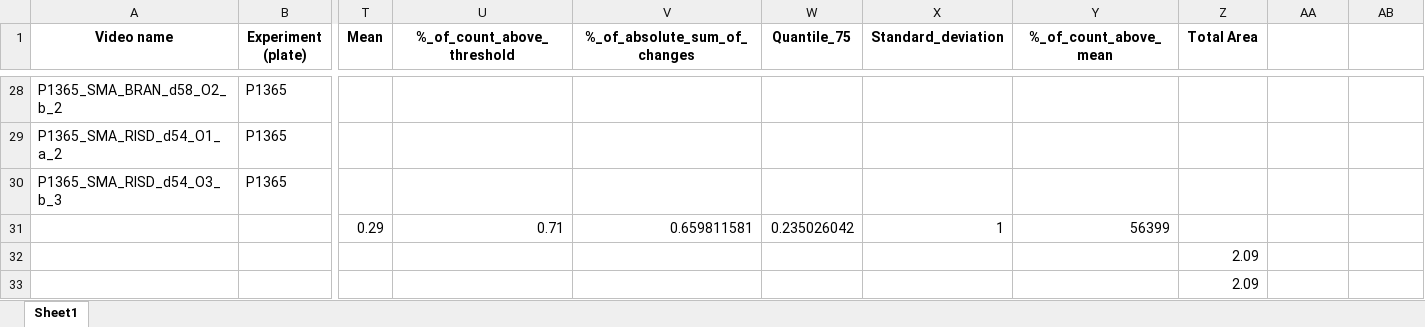
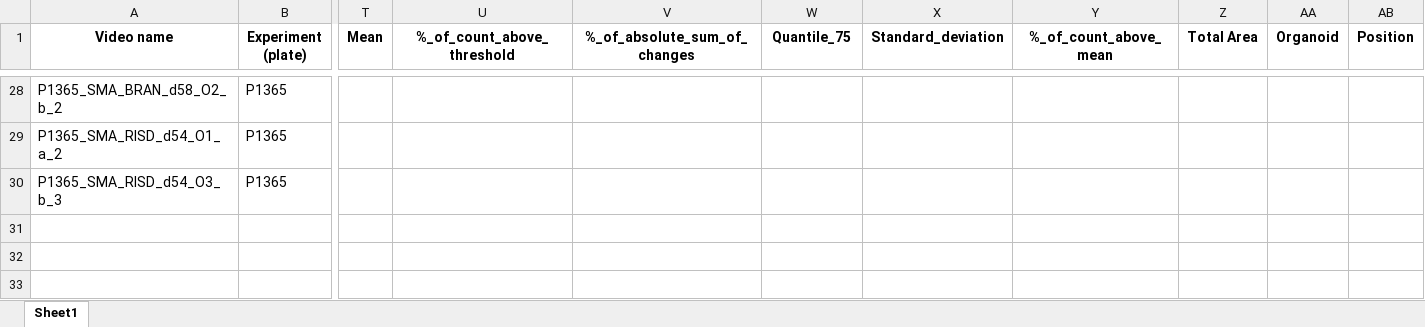
Before and after one commit to HelmholtzAI-Consultants-Munich/NMOs-Contraction, an Excel workbook: local/Datasheet_template_example.xlsx, sheet Sheet1, drawn as a sheet; only a part is shown, gaps mark what is left out; values as stored, in another font and other column widths than the file's, no borders; rows hold the shown columns only; the diff names each change by its address in the sheet, - before the commit and + after, or states it on an @@ line.

Commit message:
clean datasheet from wrong entries

```diff
--- a/local/Datasheet_template_example.xlsx (sheet Sheet1)
+++ b/local/Datasheet_template_example.xlsx (sheet Sheet1)
-AA1: (empty)
+AA1: Organoid
-AB1: (empty)
+AB1: Position
-row 31:  |  | 0.29 | 0.71 | 0.659811581 | 0.235026042 | 1 | 56399
-row 32:  |  |  |  |  |  |  |  | 2.09
-row 33:  |  |  |  |  |  |  |  | 2.09
```
